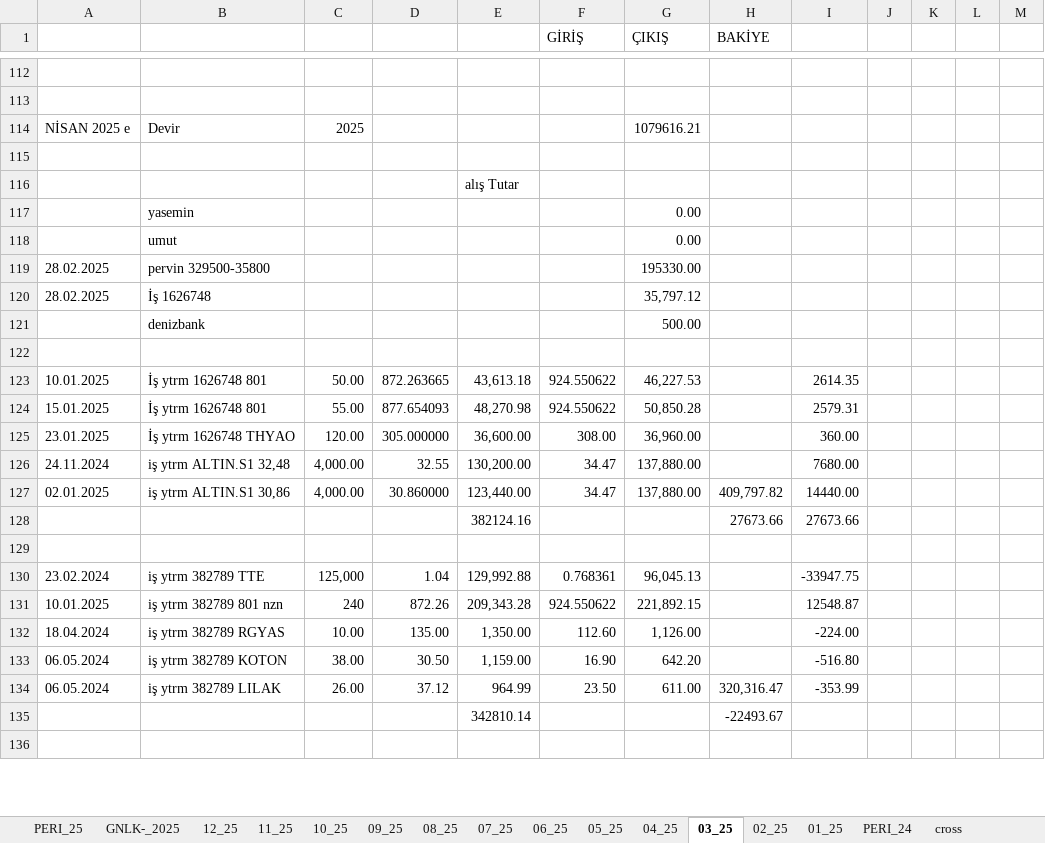
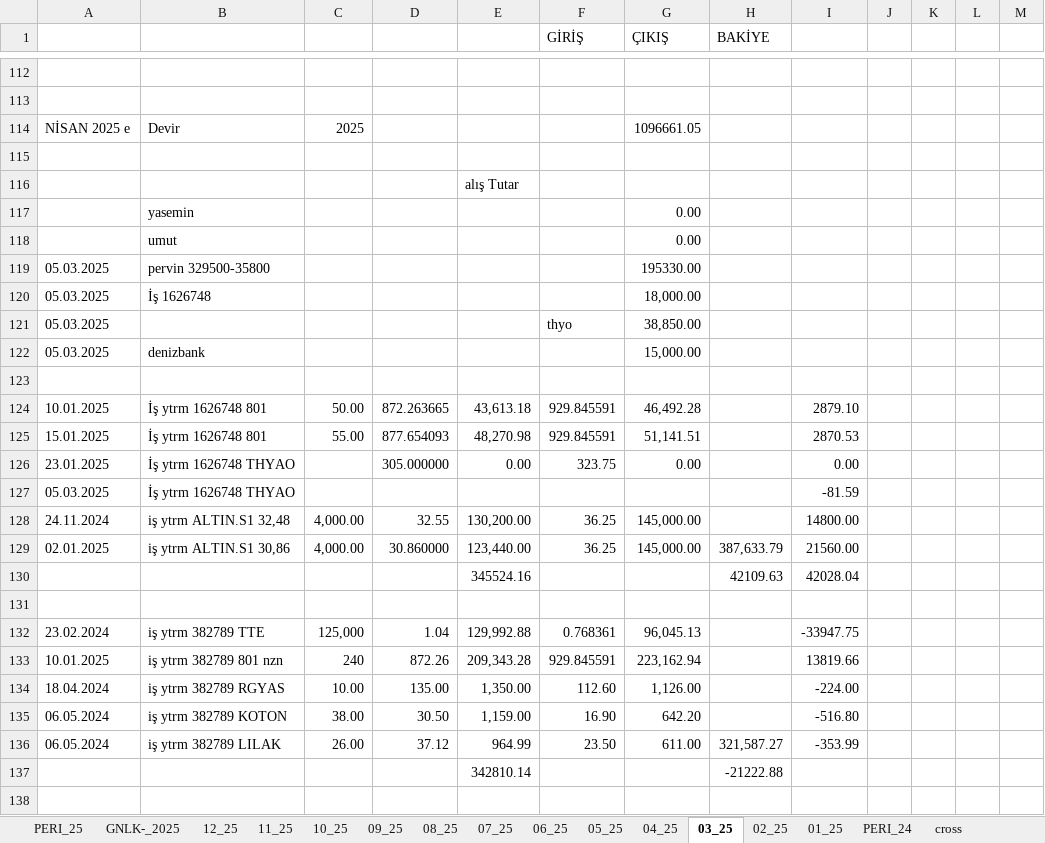
Before and after one commit to roboturx/tdy, an Excel workbook: 04-25-Gnlkson.xlsx, sheet 03_25, drawn as a sheet; only a part is shown, gaps mark what is left out; values as stored, in another font and other column widths than the file's, no cell formats; conditional formats not drawn; removed rows and columns are numbered as before the commit, all else as after; the diff covers the shown part only; the diff names each change by its address in the sheet, - before the commit and + after, or states it on an @@ line.

Commit message:
das

```diff
--- a/04-25-Gnlkson.xlsx (sheet 03_25)
+++ b/04-25-Gnlkson.xlsx (sheet 03_25)
-G114 (ÇIKIŞ): 1079616.21
+G114 (ÇIKIŞ): 1096661.05
-A119: 28.02.2025
+A119: 05.03.2025
-row 120: 28.02.2025 | İş 1626748 |  |  |  |  | 35,797.12
-row 121:  | denizbank |  |  |  |  | 500.00
+row 120: 05.03.2025 | İş 1626748 |  |  |  |  | 18,000.00
+row 121: 05.03.2025 |  |  |  |  | thyo | 38,850.00
+row 122: 05.03.2025 | denizbank |  |  |  |  | 15,000.00
-F124:F125 (GİRİŞ): 924.550622
+F124:F125 (GİRİŞ): 929.845591
-G124 (ÇIKIŞ): 46,227.53
+G124 (ÇIKIŞ): 46,492.28
-I124: 2614.35
+I124: 2879.10
-G125 (ÇIKIŞ): 50,850.28
+G125 (ÇIKIŞ): 51,141.51
-I125: 2579.31
+I125: 2870.53
-C126: 120.00
+C126: (empty)
-E126: 36,600.00
+E126: 0.00
-F126 (GİRİŞ): 308.00
+F126 (GİRİŞ): 323.75
-G126 (ÇIKIŞ): 36,960.00
+G126 (ÇIKIŞ): 0.00
-I126: 360.00
+I126: 0.00
+row 127: 05.03.2025 | İş ytrm 1626748 THYAO |  |  |  |  |  |  | -81.59
-F128:F129 (GİRİŞ): 34.47
+F128:F129 (GİRİŞ): 36.25
-G128:G129 (ÇIKIŞ): 137,880.00
+G128:G129 (ÇIKIŞ): 145,000.00
-I128: 7680.00
+I128: 14800.00
-H129 (BAKİYE): 409,797.82
+H129 (BAKİYE): 387,633.79
-I129: 14440.00
+I129: 21560.00
-row 128:  |  |  |  | 382124.16 |  |  | 27673.66 | 27673.66
+row 130:  |  |  |  | 345524.16 |  |  | 42109.63 | 42028.04
-F133 (GİRİŞ): 924.550622
+F133 (GİRİŞ): 929.845591
-G133 (ÇIKIŞ): 221,892.15
+G133 (ÇIKIŞ): 223,162.94
-I133: 12548.87
+I133: 13819.66
-H136 (BAKİYE): 320,316.47
+H136 (BAKİYE): 321,587.27
-H137 (BAKİYE): -22493.67
+H137 (BAKİYE): -21222.88
```
Also changed, not shown: 2 added rows, 2 removed rows and 52 edited cells elsewhere in this sheet, sheet GNLK-_2025, cell formats, formulas that keep their value.
